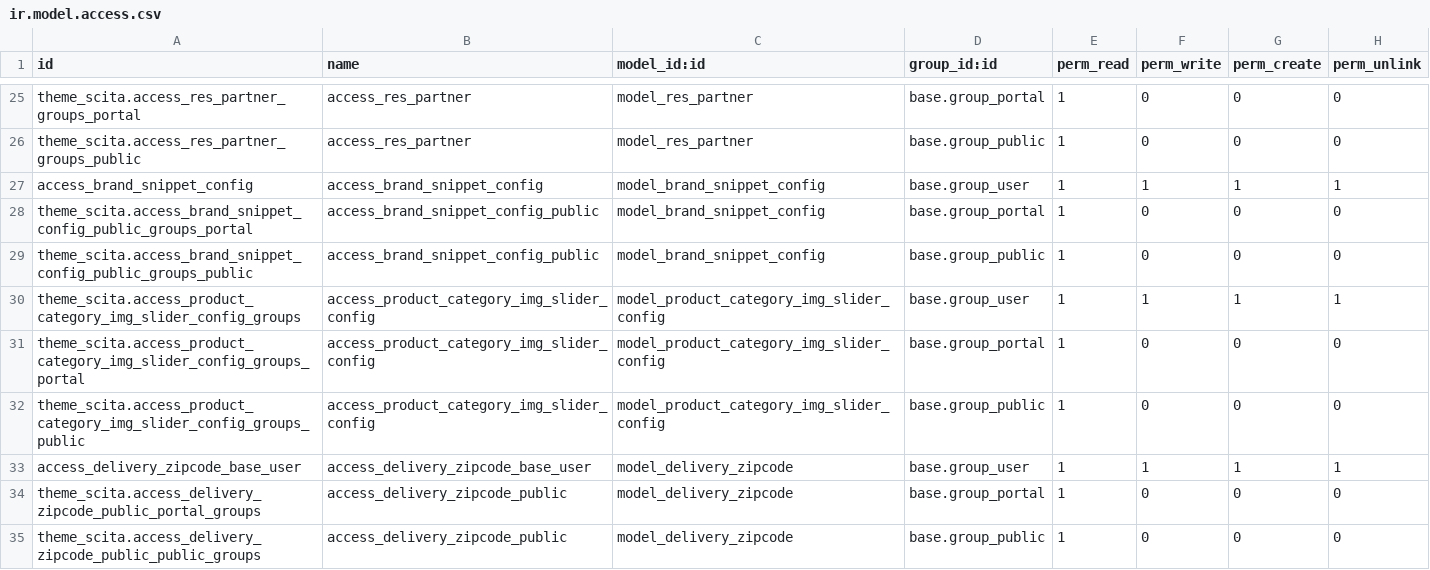
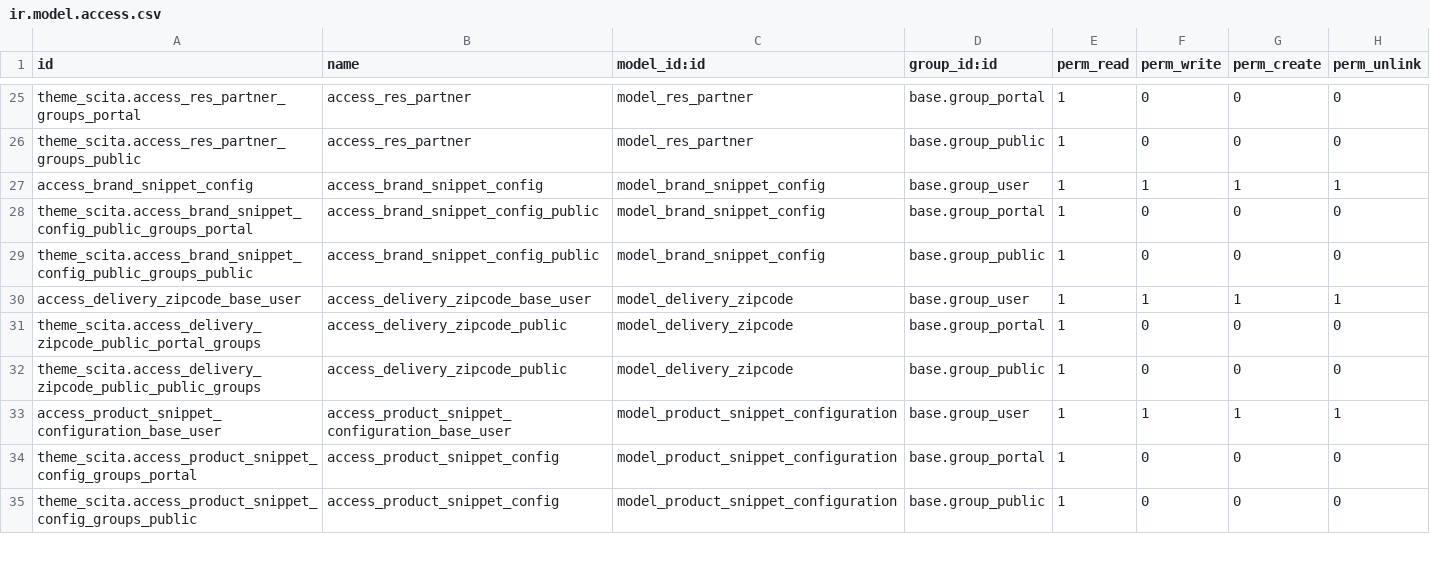
Before and after one commit to biztechcs-github/odoo-themes-scita-v19, a CSV file: theme_scita/security/ir.model.access.csv, drawn as a sheet; only a part is shown, gaps mark what is left out; the shorter side is filled out with more unchanged rows.

Commit message:
Fix: Remove commented code & img and product category snippet

```diff
--- a/theme_scita/security/ir.model.access.csv
+++ b/theme_scita/security/ir.model.access.csv
@@ -29,5 +29,2 @@ theme_scita.access_brand_snippet_config_public_groups_portal,access_brand_snippe
 theme_scita.access_brand_snippet_config_public_groups_public,access_brand_snippet_config_public,model_brand_snippet_config,base.group_public,1,0,0,0
-theme_scita.access_product_category_img_slider_config_groups,access_product_category_img_slider_config,model_product_category_img_slider_config,base.group_user,1,1,1,1
-theme_scita.access_product_category_img_slider_config_groups_portal,access_product_category_img_slider_config,model_product_category_img_slider_config,base.group_portal,1,0,0,0
-theme_scita.access_product_category_img_slider_config_groups_public,access_product_category_img_slider_config,model_product_category_img_slider_config,base.group_public,1,0,0,0
 access_delivery_zipcode_base_user,access_delivery_zipcode_base_user,model_delivery_zipcode,base.group_user,1,1,1,1
```
Also changed, not shown: 23 other files.
